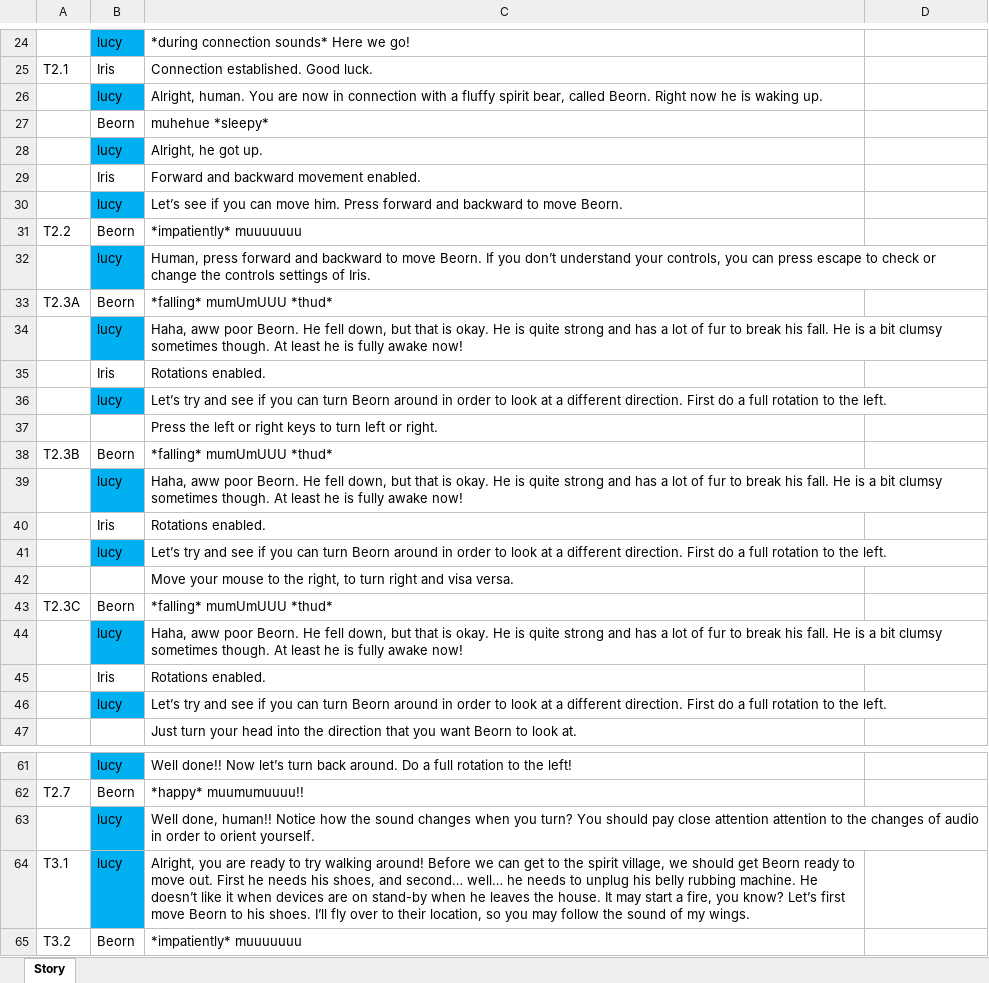
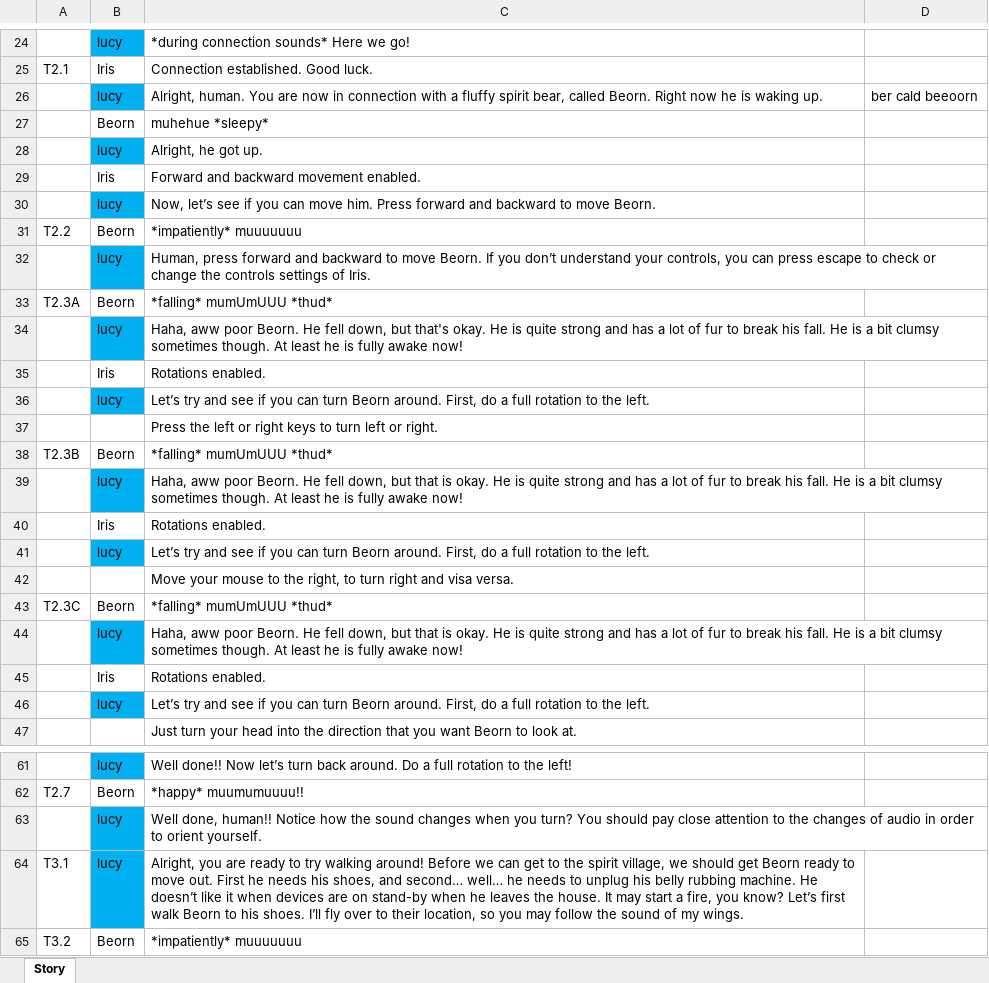
Before and after one commit to audio-game-crew/legend-of-iris, an Excel workbook: Assets/Scripts/Story/Resources/Story.xlsx, sheet Story, drawn as a sheet; only a part is shown, gaps mark what is left out; values as stored, in another font and other column widths than the file's, no borders; the diff covers the shown part only; the diff names each change by its address in the sheet, - before the commit and + after, or states it on an @@ line.

Commit message:
changes to the story while recording

```diff
--- a/Assets/Scripts/Story/Resources/Story.xlsx (sheet Story)
+++ b/Assets/Scripts/Story/Resources/Story.xlsx (sheet Story)
-D26: (empty)
+D26: ber cald beeoorn
-C30: Let’s see if…
+C30: Now, let’s see if…
-C34: …down, but that is okay. He…
+C34: …down, but that's okay. He…
-C36: …turn Beorn around in order to look at a different direction. First do a…
+C36: …turn Beorn around. First, do a…
-C41: …turn Beorn around in order to look at a different direction. First do a…
+C41: …turn Beorn around. First, do a…
-C46: …turn Beorn around in order to look at a different direction. First do a…
+C46: …turn Beorn around. First, do a…
-C63: …close attention attention to the…
+C63: …close attention to the…
-C64: …Let’s first move Beorn to…
+C64: …Let’s first walk Beorn to…
```
Also changed, not shown: 8 added rows, 9 edited cells and cell formats elsewhere in this sheet, 1 other file.
